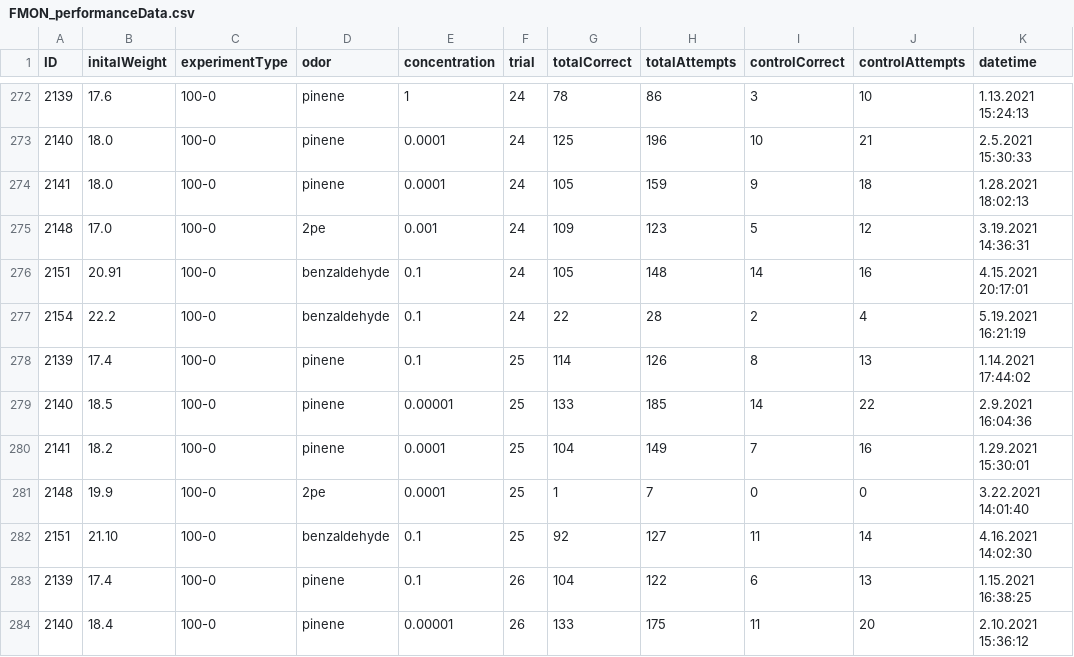
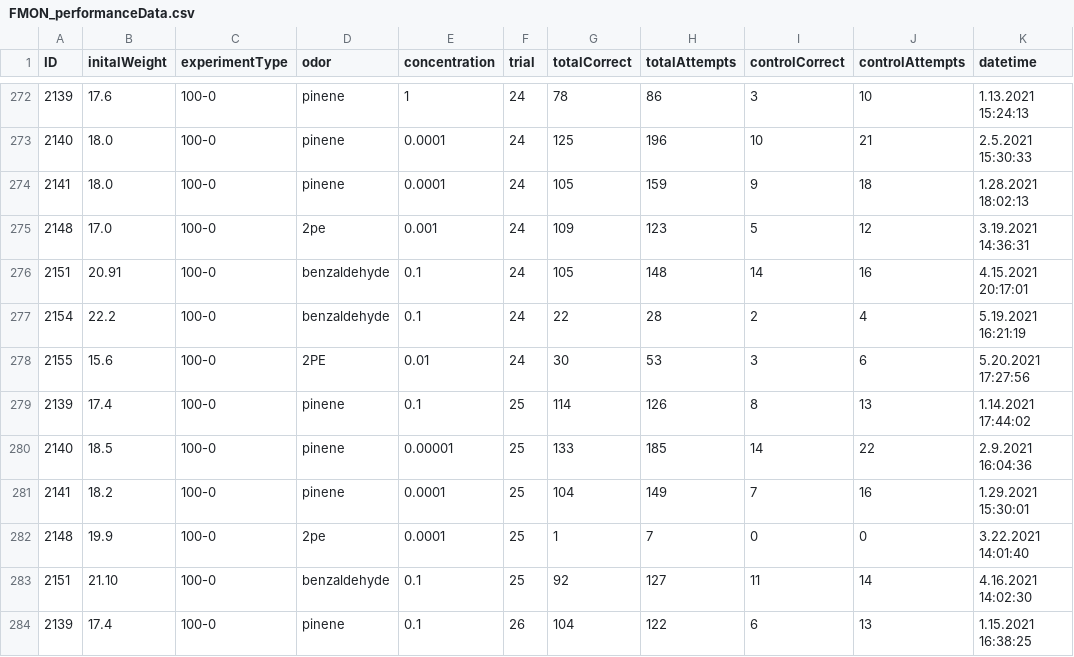
Before and after one commit to civond/FMON_DataManagement, a CSV file: FMON_performanceData.csv, drawn as a sheet; only a part is shown, gaps mark what is left out; the shorter side is filled out with more unchanged rows.

Commit message:
FMON Python push (last updated: 2021-05-20)

```diff
--- a/FMON_performanceData.csv
+++ b/FMON_performanceData.csv
@@ -277,2 +277,3 @@ ID,initalWeight,experimentType,odor,concentration,trial,totalCorrect,totalAttemp
 2154,22.2,100-0,benzaldehyde,0.1,24,22,28,2,4,5.19.2021 16:21:19
+2155,15.6,100-0,2PE,0.01,24,30,53,3,6,5.20.2021 17:27:56
 2139,17.4,100-0,pinene,0.1,25,114,126,8,13,1.14.2021 17:44:02
```
Also changed, not shown: T1_FMON_performanceData.csv, 10 other files.
